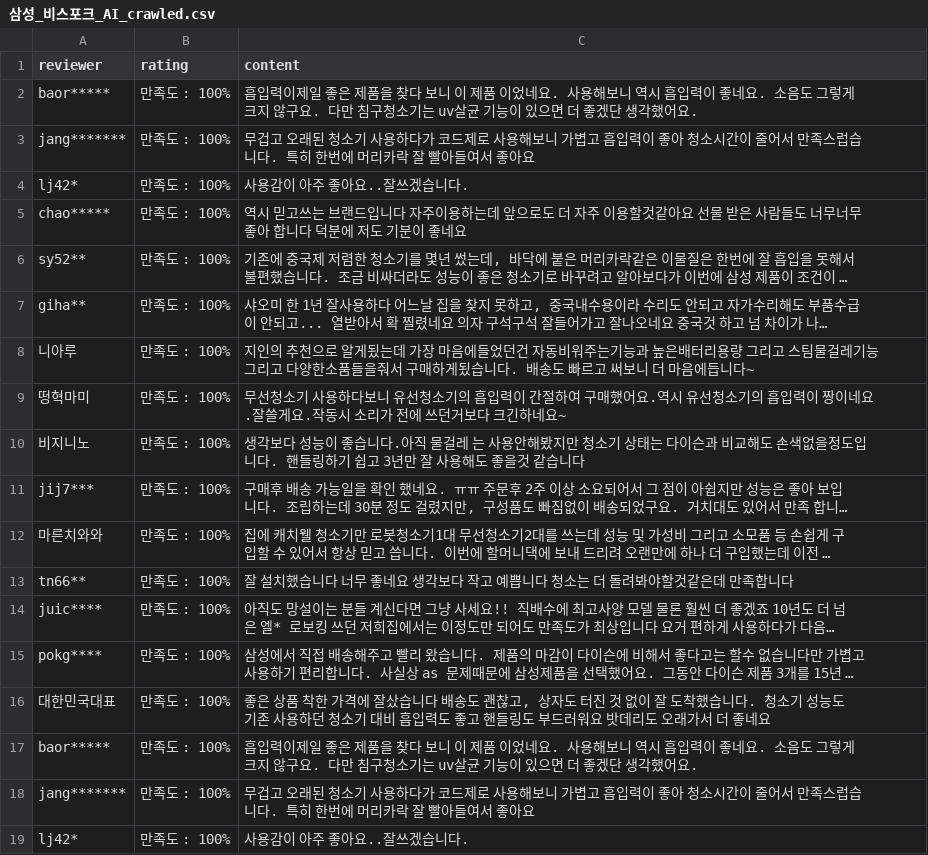
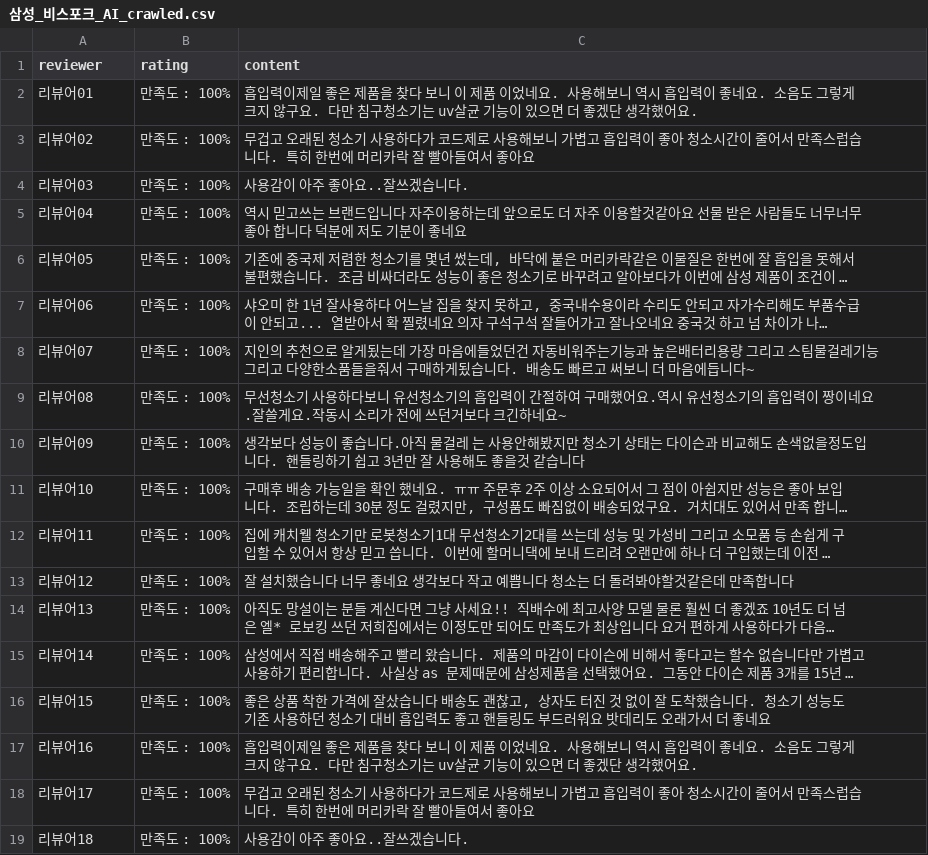
Before and after one commit to zln02/jinyoung-toolkit, a CSV file: samples/demo_comparison_roborock/삼성_비스포크_AI_crawled.csv, drawn as a sheet; long unchanged cells end in …; the diff names each change by its address in the sheet, - before the commit and + after, or states it on an @@ line.

```diff
--- a/samples/demo_comparison_roborock/삼성_비스포크_AI_crawled.csv
+++ b/samples/demo_comparison_roborock/삼성_비스포크_AI_crawled.csv
-A2 (reviewer): baor*****
+A2 (reviewer): 리뷰어01
-A3 (reviewer): jang*******
+A3 (reviewer): 리뷰어02
-A4 (reviewer): lj42*
+A4 (reviewer): 리뷰어03
-A5 (reviewer): chao*****
+A5 (reviewer): 리뷰어04
-A6 (reviewer): sy52**
+A6 (reviewer): 리뷰어05
-A7 (reviewer): giha**
+A7 (reviewer): 리뷰어06
-A8 (reviewer): 니아루
+A8 (reviewer): 리뷰어07
-A9 (reviewer): 떵혁마미
+A9 (reviewer): 리뷰어08
-A10 (reviewer): 비지니노
+A10 (reviewer): 리뷰어09
-A11 (reviewer): jij7***
+A11 (reviewer): 리뷰어10
-A12 (reviewer): 마른치와와
+A12 (reviewer): 리뷰어11
-A13 (reviewer): tn66**
+A13 (reviewer): 리뷰어12
-A14 (reviewer): juic****
+A14 (reviewer): 리뷰어13
-A15 (reviewer): pokg****
+A15 (reviewer): 리뷰어14
-A16 (reviewer): 대한민국대표
+A16 (reviewer): 리뷰어15
-A17 (reviewer): baor*****
+A17 (reviewer): 리뷰어16
-A18 (reviewer): jang*******
+A18 (reviewer): 리뷰어17
-A19 (reviewer): lj42*
+A19 (reviewer): 리뷰어18
```
Also changed, not shown: samples/demo_comparison_roborock/LG_코드제로_A7_crawled.csv, samples/demo_comparison_roborock/로보락_crawled.csv, 10 other files.
